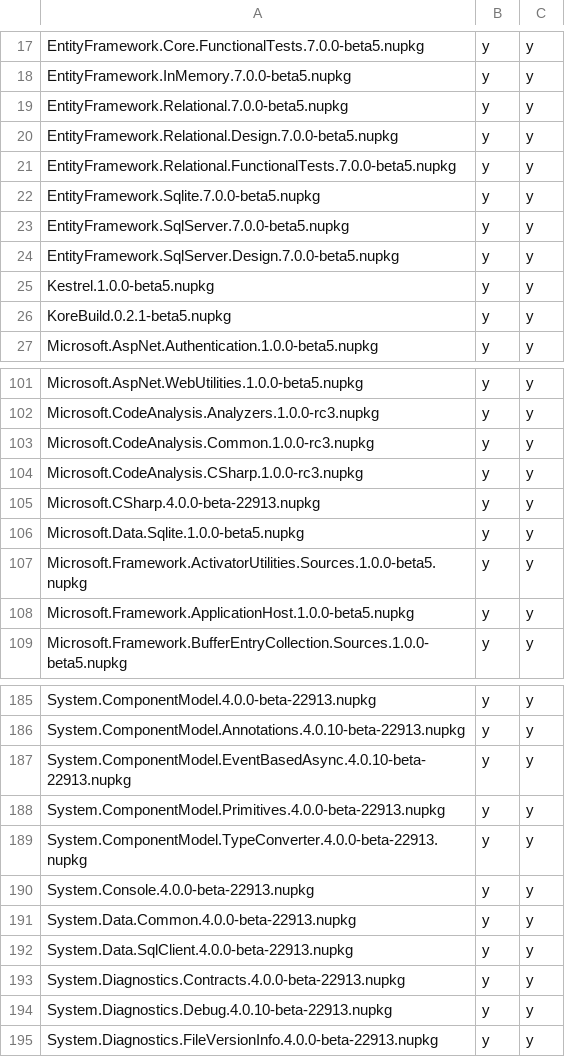
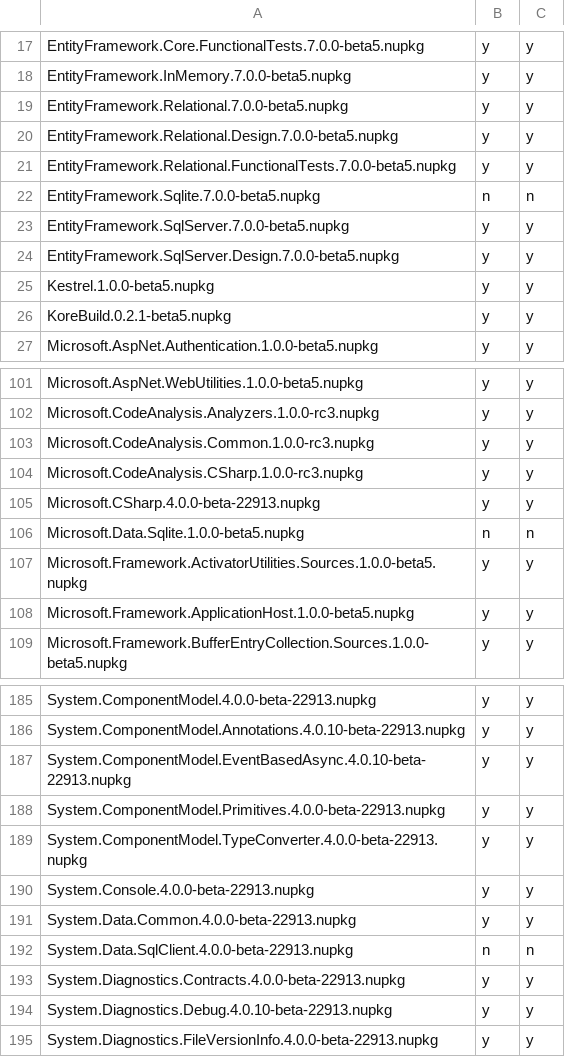
Before and after one commit to muratg/uploadr, a CSV file: uploadr/UploadList.csv, drawn as a sheet; only a part is shown, gaps mark what is left out.

Commit message:
Don't ship SQL Client and SQLite packages

```diff
--- a/uploadr/UploadList.csv
+++ b/uploadr/UploadList.csv
@@ -21,3 +21,3 @@ EntityFramework.Relational.Design.7.0.0-beta5.nupkg,y,y
 EntityFramework.Relational.FunctionalTests.7.0.0-beta5.nupkg,y,y
-EntityFramework.Sqlite.7.0.0-beta5.nupkg,y,y
+EntityFramework.Sqlite.7.0.0-beta5.nupkg,n,n
 EntityFramework.SqlServer.7.0.0-beta5.nupkg,y,y
@@ -105,3 +105,3 @@ Microsoft.CodeAnalysis.CSharp.1.0.0-rc3.nupkg,y,y
 Microsoft.CSharp.4.0.0-beta-22913.nupkg,y,y
-Microsoft.Data.Sqlite.1.0.0-beta5.nupkg,y,y
+Microsoft.Data.Sqlite.1.0.0-beta5.nupkg,n,n
 Microsoft.Framework.ActivatorUtilities.Sources.1.0.0-beta5.nupkg,y,y
@@ -191,3 +191,3 @@ System.Console.4.0.0-beta-22913.nupkg,y,y
 System.Data.Common.4.0.0-beta-22913.nupkg,y,y
-System.Data.SqlClient.4.0.0-beta-22913.nupkg,y,y
+System.Data.SqlClient.4.0.0-beta-22913.nupkg,n,n
 System.Diagnostics.Contracts.4.0.0-beta-22913.nupkg,y,y
```
